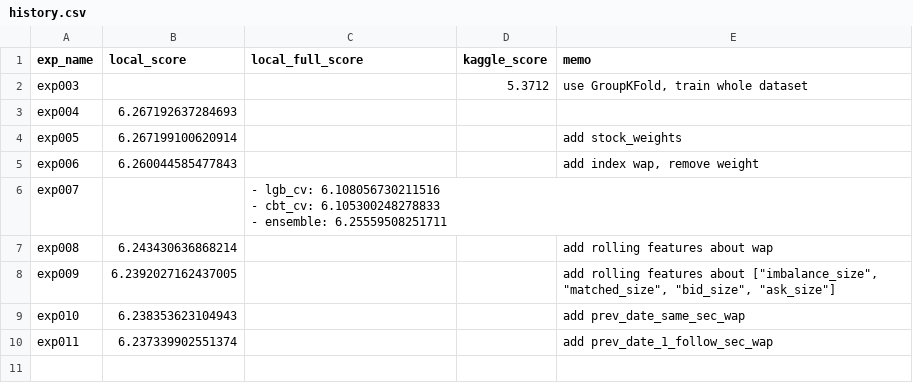
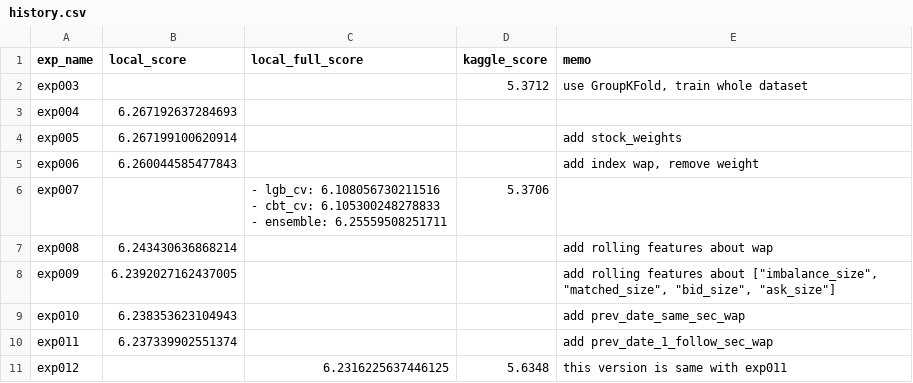
Before and after one commit to shyu61/kaggle-optiver-trading-at-the-close, a CSV file: history.csv, drawn as a sheet.

Commit message:
:+1: Update: history

```diff
--- a/history.csv
+++ b/history.csv
@@ -5,5 +5,5 @@ exp005,6.267199100620914,,,add stock_weights
 exp006,6.260044585477843,,,"add index wap, remove weight"
-exp007,,"- lgb_cv: 6.108056730211516
-- cbt_cv: 6.105300248278833
-- ensemble: 6.25559508251711",,
+exp007,,"- lgb_cv: 6.108056730211516
+- cbt_cv: 6.105300248278833
+- ensemble: 6.25559508251711",5.3706,
 exp008,6.243430636868214,,,add rolling features about wap
@@ -12 +12,2 @@ exp010,6.238353623104943,,,add prev_date_same_sec_wap
 exp011,6.237339902551374,,,add prev_date_1_follow_sec_wap
+exp012,,6.2316225637446125,5.6348,this version is same with exp011
```
